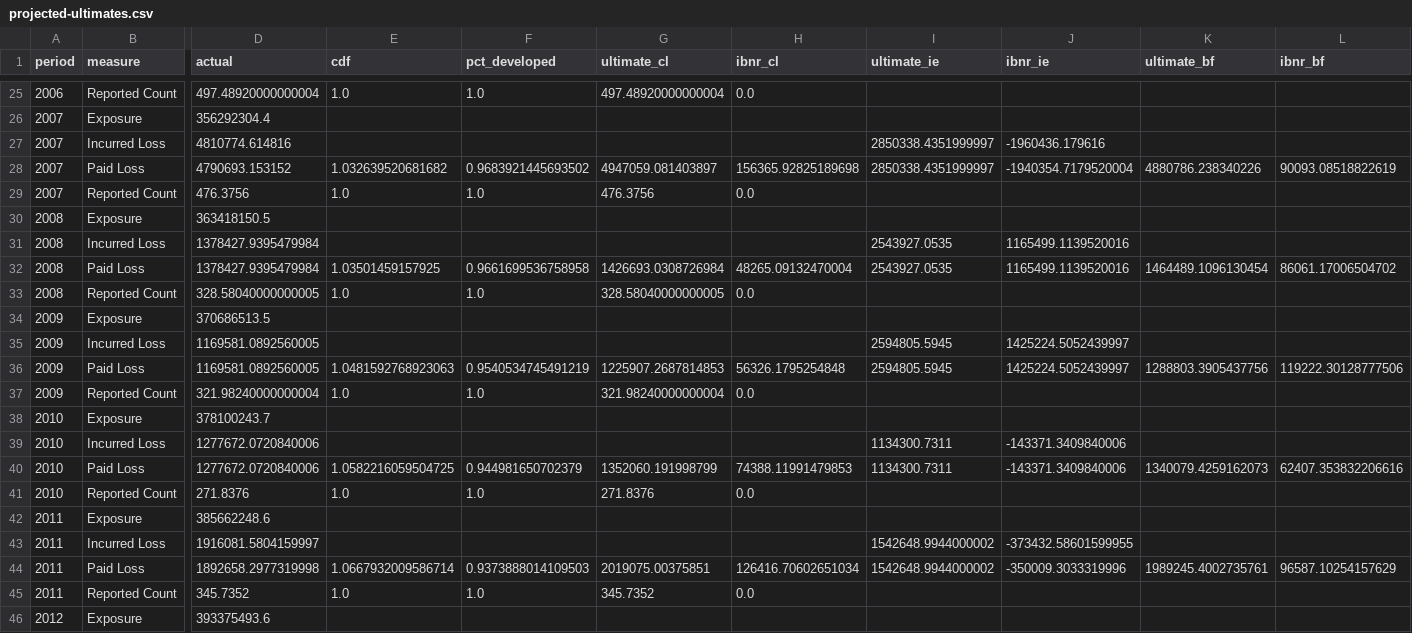
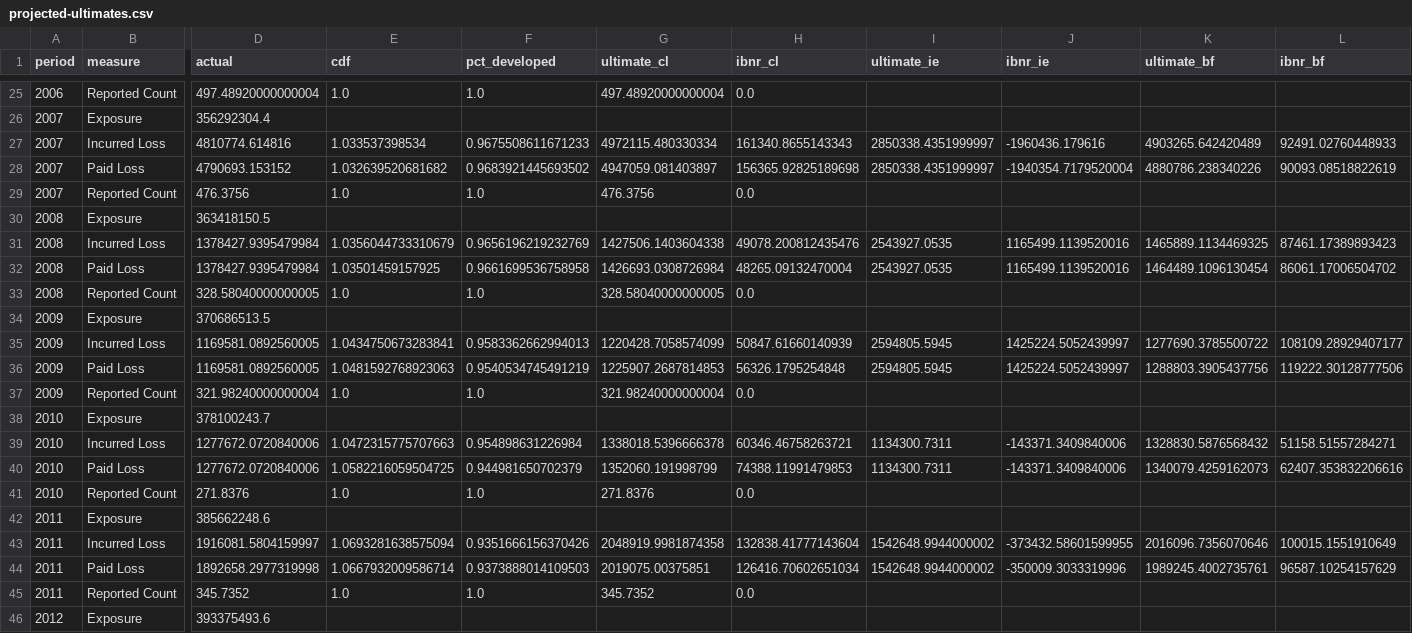
Before and after one commit to cas-team-analyst/team-analyst, a CSV file: sample-data/sample-run/ultimates/projected-ultimates.csv, drawn as a sheet; only a part is shown, gaps mark what is left out; the diff covers the shown part only; the diff names each change by its address in the sheet, - before the commit and + after, or states it on an @@ line.

```diff
--- a/sample-data/sample-run/ultimates/projected-ultimates.csv
+++ b/sample-data/sample-run/ultimates/projected-ultimates.csv
-E27 (cdf): (empty)
+E27 (cdf): 1.033537398534
-F27 (pct_developed): (empty)
+F27 (pct_developed): 0.9675508611671233
-G27 (ultimate_cl): (empty)
+G27 (ultimate_cl): 4972115.480330334
-H27 (ibnr_cl): (empty)
+H27 (ibnr_cl): 161340.8655143343
-K27 (ultimate_bf): (empty)
+K27 (ultimate_bf): 4903265.642420489
-L27 (ibnr_bf): (empty)
+L27 (ibnr_bf): 92491.02760448933
-E31 (cdf): (empty)
+E31 (cdf): 1.0356044733310679
-F31 (pct_developed): (empty)
+F31 (pct_developed): 0.9656196219232769
-G31 (ultimate_cl): (empty)
+G31 (ultimate_cl): 1427506.1403604338
-H31 (ibnr_cl): (empty)
+H31 (ibnr_cl): 49078.200812435476
-K31 (ultimate_bf): (empty)
+K31 (ultimate_bf): 1465889.1134469325
-L31 (ibnr_bf): (empty)
+L31 (ibnr_bf): 87461.17389893423
-E35 (cdf): (empty)
+E35 (cdf): 1.0434750673283841
-F35 (pct_developed): (empty)
+F35 (pct_developed): 0.9583362662994013
-G35 (ultimate_cl): (empty)
+G35 (ultimate_cl): 1220428.7058574099
-H35 (ibnr_cl): (empty)
+H35 (ibnr_cl): 50847.61660140939
-K35 (ultimate_bf): (empty)
+K35 (ultimate_bf): 1277690.3785500722
-L35 (ibnr_bf): (empty)
+L35 (ibnr_bf): 108109.28929407177
-E39 (cdf): (empty)
+E39 (cdf): 1.0472315775707663
-F39 (pct_developed): (empty)
+F39 (pct_developed): 0.954898631226984
-G39 (ultimate_cl): (empty)
+G39 (ultimate_cl): 1338018.5396666378
-H39 (ibnr_cl): (empty)
+H39 (ibnr_cl): 60346.46758263721
-K39 (ultimate_bf): (empty)
+K39 (ultimate_bf): 1328830.5876568432
-L39 (ibnr_bf): (empty)
+L39 (ibnr_bf): 51158.51557284271
-E43 (cdf): (empty)
+E43 (cdf): 1.0693281638575094
-F43 (pct_developed): (empty)
+F43 (pct_developed): 0.9351666156370426
-G43 (ultimate_cl): (empty)
+G43 (ultimate_cl): 2048919.9981874358
-H43 (ibnr_cl): (empty)
+H43 (ibnr_cl): 132838.41777143604
-K43 (ultimate_bf): (empty)
+K43 (ultimate_bf): 2016096.7356070646
-L43 (ibnr_bf): (empty)
+L43 (ibnr_bf): 100015.1551910649
```
Also changed, not shown: 108 edited cells elsewhere in this file, 37 other files.
